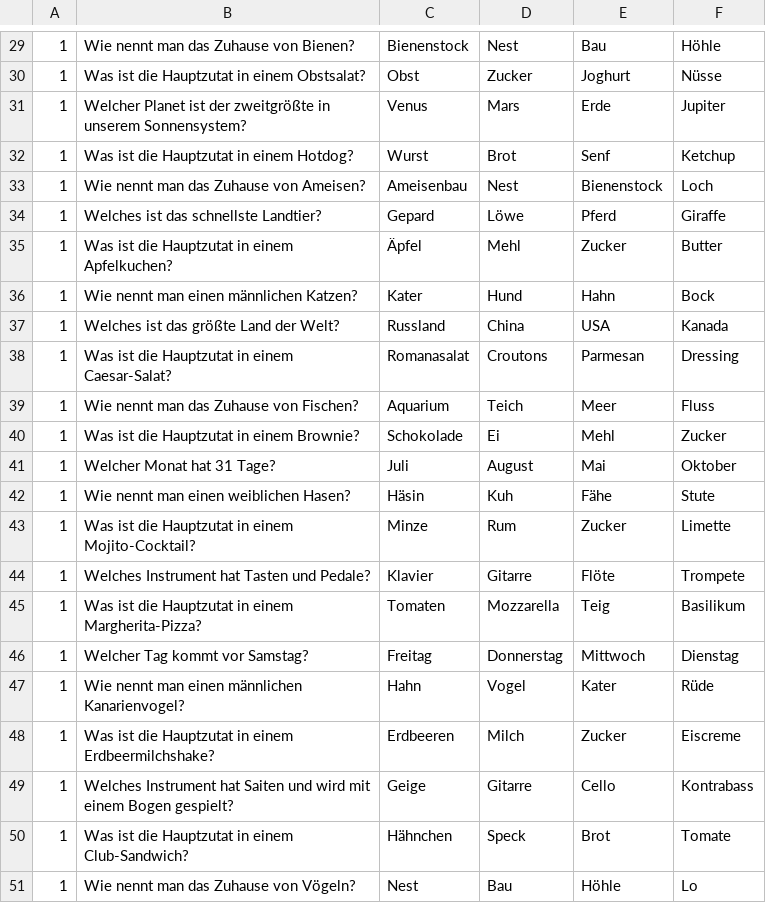
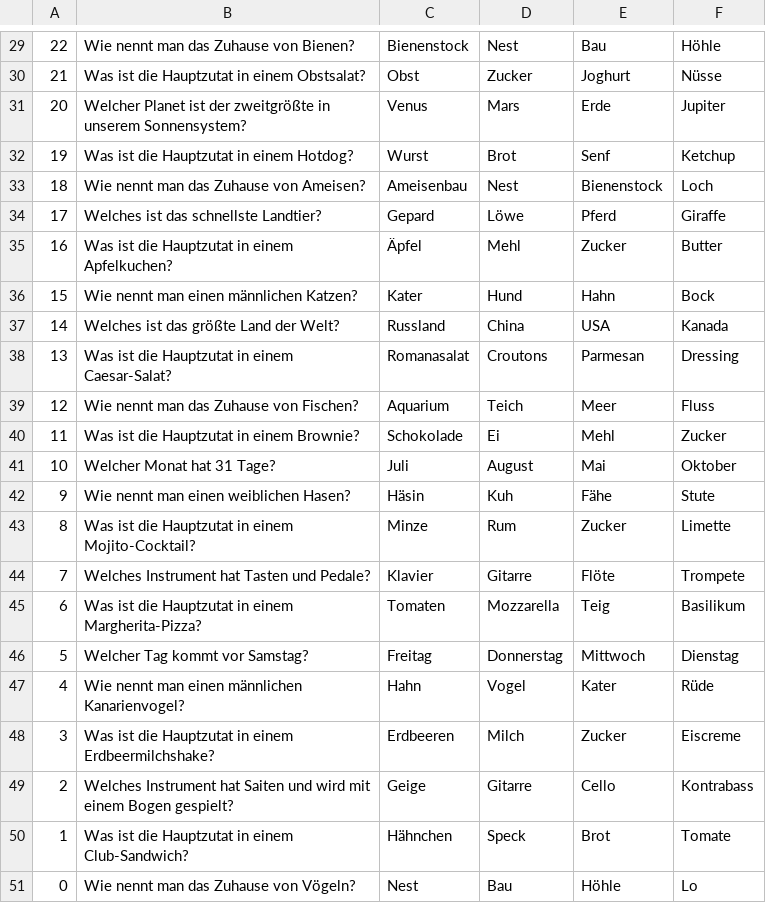
Before and after one commit to Schnubbeldibuh/Quizzz, a CSV file: src/main/resources/WWMEasy.csv, drawn as a sheet; only a part is shown, gaps mark what is left out; the diff covers the shown part only.

```diff
--- a/src/main/resources/WWMEasy.csv
+++ b/src/main/resources/WWMEasy.csv
@@ -29,23 +29,23 @@
-1;Wie nennt man das Zuhause von Bienen?;Bienenstock;Nest;Bau;Höhle
-1;Was ist die Hauptzutat in einem Obstsalat?;Obst;Zucker;Joghurt;Nüsse
-1;Welcher Planet ist der zweitgrößte in unserem Sonnensystem?;Venus;Mars;Erde;Jupiter
-1;Was ist die Hauptzutat in einem Hotdog?;Wurst;Brot;Senf;Ketchup
-1;Wie nennt man das Zuhause von Ameisen?;Ameisenbau;Nest;Bienenstock;Loch
-1;Welches ist das schnellste Landtier?;Gepard;Löwe;Pferd;Giraffe
-1;Was ist die Hauptzutat in einem Apfelkuchen?;Äpfel;Mehl;Zucker;Butter
-1;Wie nennt man einen männlichen Katzen?;Kater;Hund;Hahn;Bock
-1;Welches ist das größte Land der Welt?;Russland;China;USA;Kanada
-1;Was ist die Hauptzutat in einem Caesar-Salat?;Romanasalat;Croutons;Parmesan;Dressing
-1;Wie nennt man das Zuhause von Fischen?;Aquarium;Teich;Meer;Fluss
-1;Was ist die Hauptzutat in einem Brownie?;Schokolade;Ei;Mehl;Zucker
-1;Welcher Monat hat 31 Tage?;Juli;August;Mai;Oktober
-1;Wie nennt man einen weiblichen Hasen?;Häsin;Kuh;Fähe;Stute
-1;Was ist die Hauptzutat in einem Mojito-Cocktail?;Minze;Rum;Zucker;Limette
-1;Welches Instrument hat Tasten und Pedale?;Klavier;Gitarre;Flöte;Trompete
-1;Was ist die Hauptzutat in einem Margherita-Pizza?;Tomaten;Mozzarella;Teig;Basilikum
-1;Welcher Tag kommt vor Samstag?;Freitag;Donnerstag;Mittwoch;Dienstag
-1;Wie nennt man einen männlichen Kanarienvogel?;Hahn;Vogel;Kater;Rüde
-1;Was ist die Hauptzutat in einem Erdbeermilchshake?;Erdbeeren;Milch;Zucker;Eiscreme
-1;Welches Instrument hat Saiten und wird mit einem Bogen gespielt?;Geige;Gitarre;Cello;Kontrabass
+22;Wie nennt man das Zuhause von Bienen?;Bienenstock;Nest;Bau;Höhle
+21;Was ist die Hauptzutat in einem Obstsalat?;Obst;Zucker;Joghurt;Nüsse
+20;Welcher Planet ist der zweitgrößte in unserem Sonnensystem?;Venus;Mars;Erde;Jupiter
+19;Was ist die Hauptzutat in einem Hotdog?;Wurst;Brot;Senf;Ketchup
+18;Wie nennt man das Zuhause von Ameisen?;Ameisenbau;Nest;Bienenstock;Loch
+17;Welches ist das schnellste Landtier?;Gepard;Löwe;Pferd;Giraffe
+16;Was ist die Hauptzutat in einem Apfelkuchen?;Äpfel;Mehl;Zucker;Butter
+15;Wie nennt man einen männlichen Katzen?;Kater;Hund;Hahn;Bock
+14;Welches ist das größte Land der Welt?;Russland;China;USA;Kanada
+13;Was ist die Hauptzutat in einem Caesar-Salat?;Romanasalat;Croutons;Parmesan;Dressing
+12;Wie nennt man das Zuhause von Fischen?;Aquarium;Teich;Meer;Fluss
+11;Was ist die Hauptzutat in einem Brownie?;Schokolade;Ei;Mehl;Zucker
+10;Welcher Monat hat 31 Tage?;Juli;August;Mai;Oktober
+9;Wie nennt man einen weiblichen Hasen?;Häsin;Kuh;Fähe;Stute
+8;Was ist die Hauptzutat in einem Mojito-Cocktail?;Minze;Rum;Zucker;Limette
+7;Welches Instrument hat Tasten und Pedale?;Klavier;Gitarre;Flöte;Trompete
+6;Was ist die Hauptzutat in einem Margherita-Pizza?;Tomaten;Mozzarella;Teig;Basilikum
+5;Welcher Tag kommt vor Samstag?;Freitag;Donnerstag;Mittwoch;Dienstag
+4;Wie nennt man einen männlichen Kanarienvogel?;Hahn;Vogel;Kater;Rüde
+3;Was ist die Hauptzutat in einem Erdbeermilchshake?;Erdbeeren;Milch;Zucker;Eiscreme
+2;Welches Instrument hat Saiten und wird mit einem Bogen gespielt?;Geige;Gitarre;Cello;Kontrabass
 1;Was ist die Hauptzutat in einem Club-Sandwich?;Hähnchen;Speck;Brot;Tomate
-1;Wie nennt man das Zuhause von Vögeln?;Nest;Bau;Höhle;Lo
+0;Wie nennt man das Zuhause von Vögeln?;Nest;Bau;Höhle;Lo
```
Also changed, not shown: 28 edited cells elsewhere in this file, src/main/resources/WWMExpert.csv, src/main/resources/WWMHard.csv, 2 other files.
